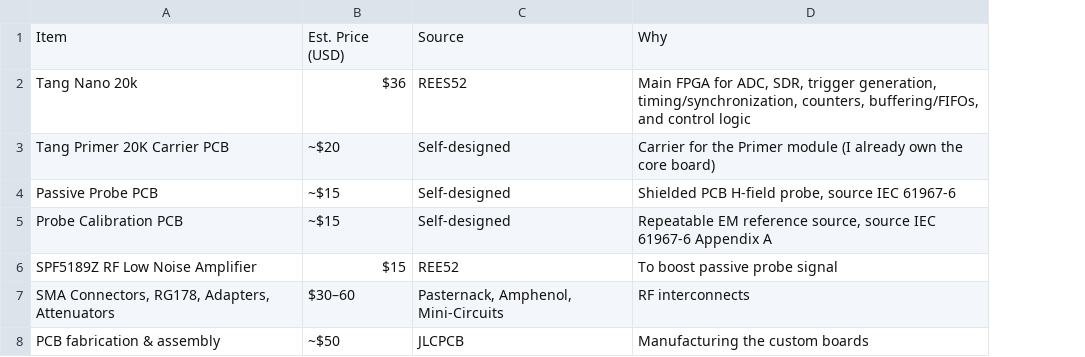
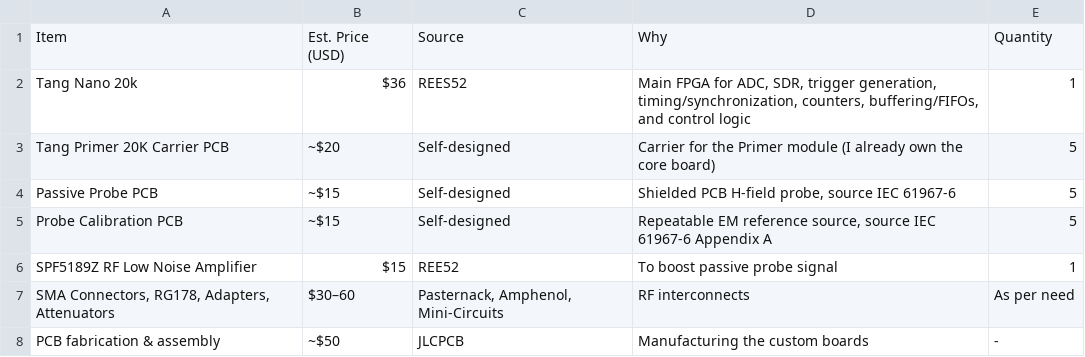
Before and after one commit to Jameswill-Winsock/Tempest, a CSV file: bom.csv, drawn as a sheet; the diff names each change by its address in the sheet, - before the commit and + after, or states it on an @@ line.

Commit message:
ok

```diff
--- a/bom.csv
+++ b/bom.csv
+column E, rows 1-8: Quantity | 1 | 5 | 5 | 5 | 1 | As per need | -
```
